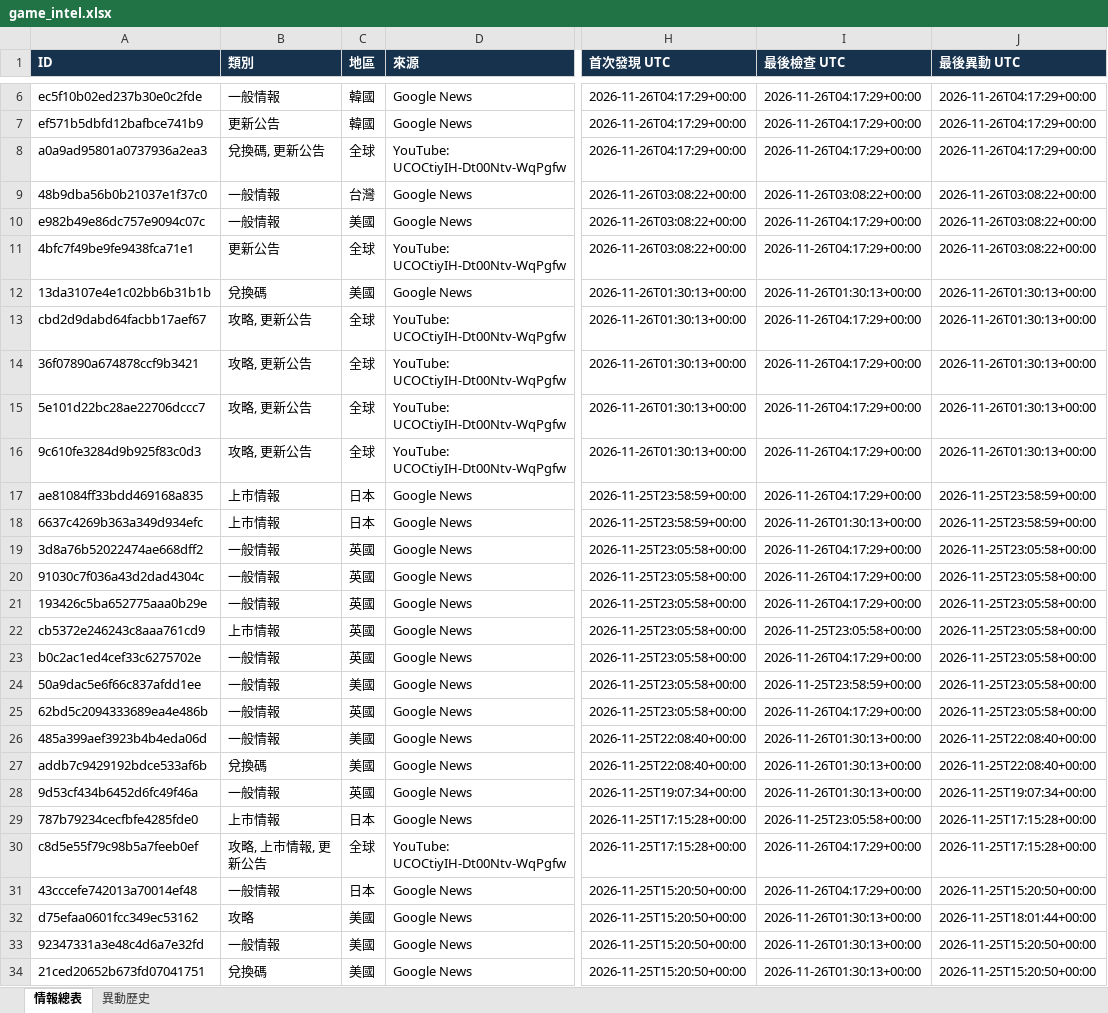
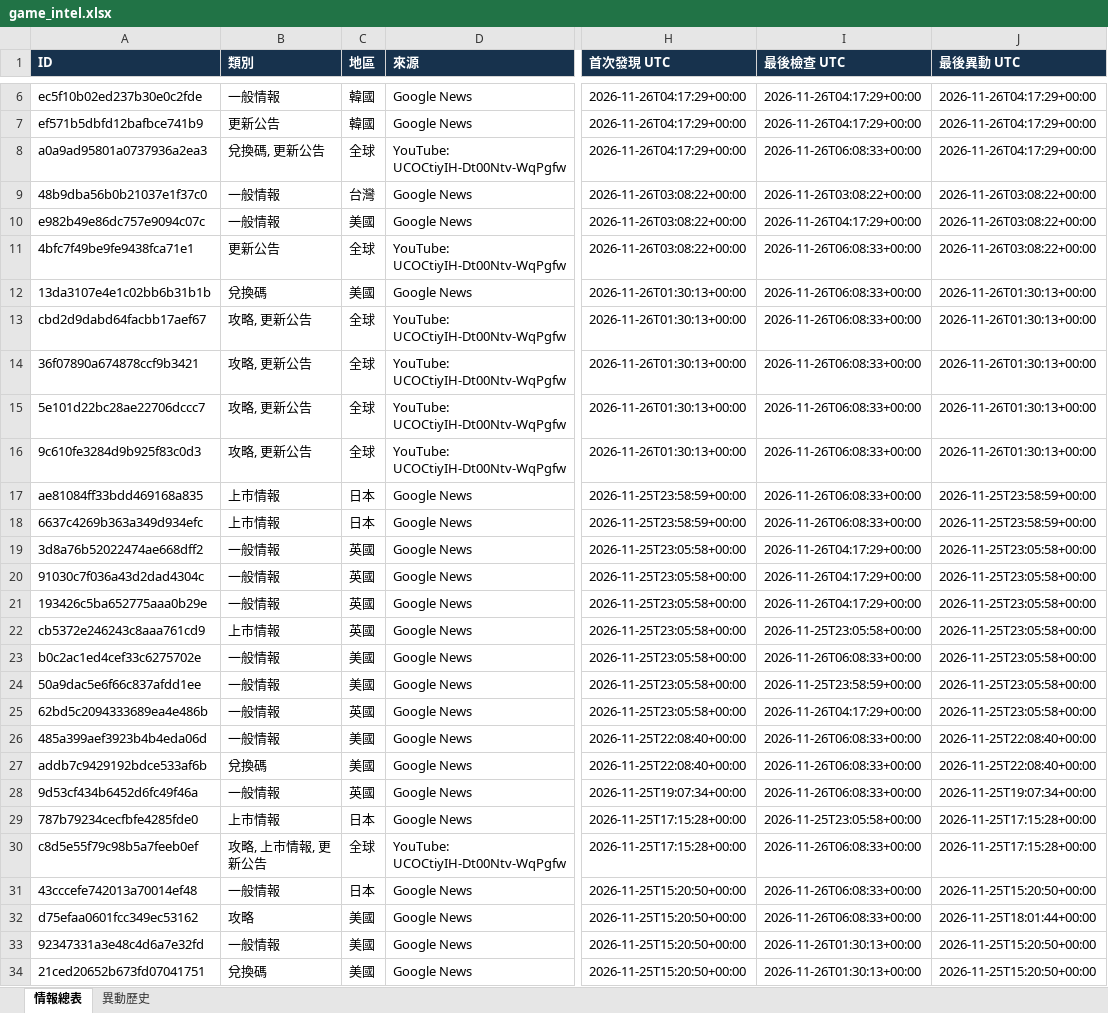
Before and after one commit to jerry000123456789-art/game-intel1, an Excel workbook: docs/game_intel.xlsx, sheet 情報總表, drawn as a sheet; only a part is shown, gaps mark what is left out; values as stored, in another font and other column widths than the file's, no borders; the diff covers the shown part only; the diff names each change by its address in the sheet, - before the commit and + after, or states it on an @@ line.

```diff
--- a/docs/game_intel.xlsx (sheet 情報總表)
+++ b/docs/game_intel.xlsx (sheet 情報總表)
-I8 (最後檢查 UTC): 2026-11-26T04:17:29+00:00
+I8 (最後檢查 UTC): 2026-11-26T06:08:33+00:00
-I11 (最後檢查 UTC): 2026-11-26T04:17:29+00:00
+I11 (最後檢查 UTC): 2026-11-26T06:08:33+00:00
-I12 (最後檢查 UTC): 2026-11-26T01:30:13+00:00
+I12 (最後檢查 UTC): 2026-11-26T06:08:33+00:00
-I13:I17 (最後檢查 UTC): 2026-11-26T04:17:29+00:00
+I13:I17 (最後檢查 UTC): 2026-11-26T06:08:33+00:00
-I18 (最後檢查 UTC): 2026-11-26T01:30:13+00:00
+I18 (最後檢查 UTC): 2026-11-26T06:08:33+00:00
-C23 (地區): 英國
+C23 (地區): 美國
-I23 (最後檢查 UTC): 2026-11-26T04:17:29+00:00
+I23 (最後檢查 UTC): 2026-11-26T06:08:33+00:00
-I26:I28 (最後檢查 UTC): 2026-11-26T01:30:13+00:00
+I26:I28 (最後檢查 UTC): 2026-11-26T06:08:33+00:00
-I30:I31 (最後檢查 UTC): 2026-11-26T04:17:29+00:00
+I30:I31 (最後檢查 UTC): 2026-11-26T06:08:33+00:00
-I32 (最後檢查 UTC): 2026-11-26T01:30:13+00:00
+I32 (最後檢查 UTC): 2026-11-26T06:08:33+00:00
```
Also changed, not shown: 202 edited cells elsewhere in this sheet, sheet 異動歷史, 4 other files.
